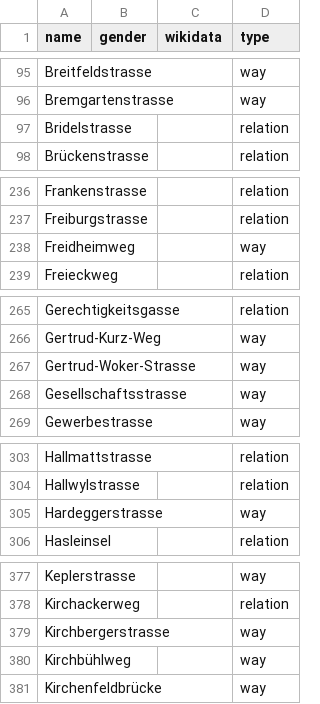
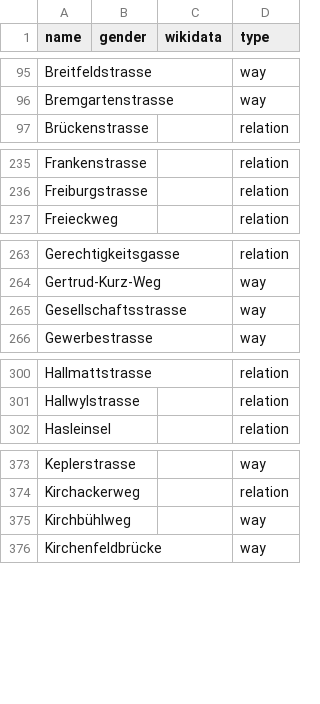
Before and after one commit to EqualStreetNames/equalstreetnames-bern, a CSV file: data/other.csv, drawn as a sheet; only a part is shown, gaps mark what is left out; the diff covers the shown part only; the diff names each change by its address in the sheet, - before the commit and + after, or states it on an @@ line.

```diff
--- a/data/other.csv
+++ b/data/other.csv
-row 97: Bridelstrasse |  |  | relation
-row 238: Freidheimweg |  |  | way
-row 267: Gertrud-Woker-Strasse |  |  | way
-row 305: Hardeggerstrasse |  |  | way
-row 379: Kirchbergerstrasse |  |  | way
```
Also changed, not shown: 4 removed rows elsewhere in this file, 4 other files.
